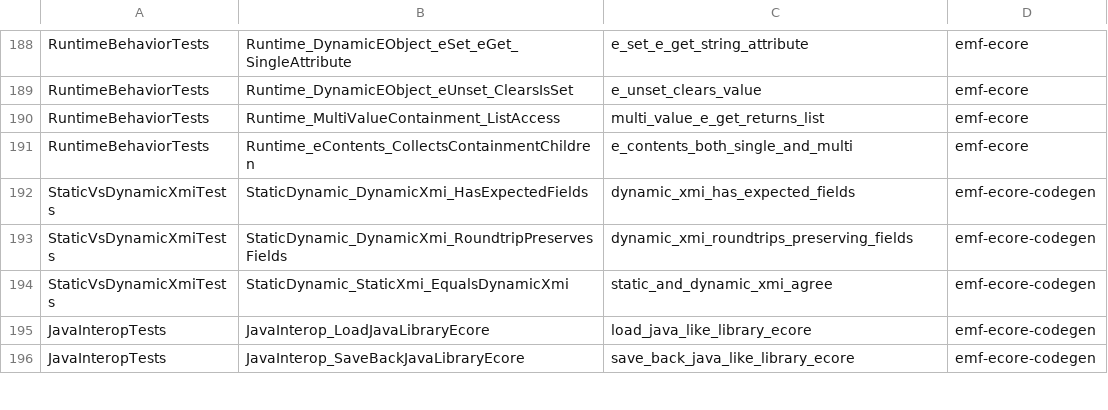
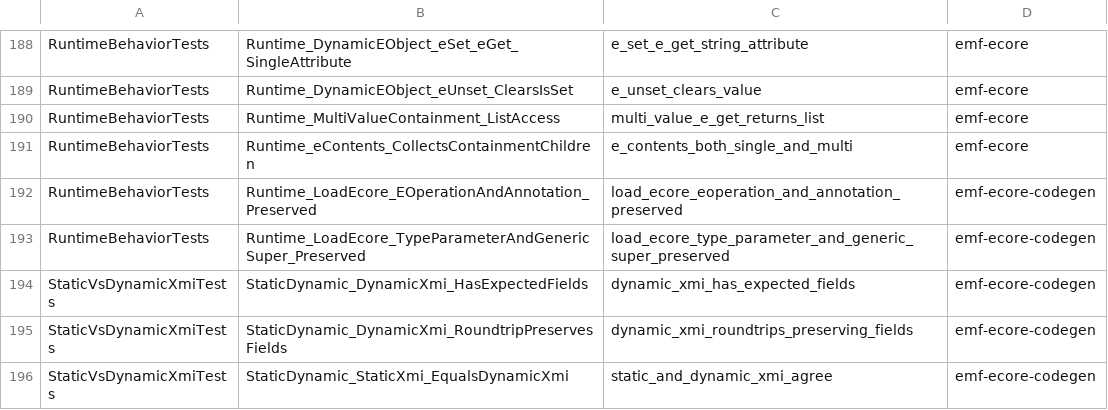
Before and after one commit to hebin123456/artop-rust, a TSV file: tools/conformance/cases_xmi.tsv, drawn as a sheet; only a part is shown, gaps mark what is left out; the shorter side is filled out with more unchanged rows; the diff names each change by its address in the sheet, - before the commit and + after, or states it on an @@ line.

Commit message:
feat(emf-xmi): parse EOperation/EAnnotation/generic in .ecore loader
Complete the two remaining RuntimeBehaviorTests.cpp cases (P0-2) so the
loader no longer drops non-structural metamodel elements:

- loader: parse <eOperations> + nested <eParameters> (eType), <eAnnotations>
  + <details>, <eTypeParameters>, and derive eSuperTypes from
  <eGenericSuperTypes eClassifier=...>.
- emf-ecore: EClass::e_all_operations (ancestor-first, dedup by name),
  EClass::e_type_parameters/*, EAnnotation::detail, EOperation::set_abstract.
- ecore-validator: adapt operation-parameter name check to EParameter.

Maps both RuntimeBehaviorTests cases in cases_xmi.tsv and marks the emf-xmi
RuntimeBehavior row + eAllOperations gap as done in PARITY_TRACKER.

```diff
--- a/tools/conformance/cases_xmi.tsv
+++ b/tools/conformance/cases_xmi.tsv
+row 192: RuntimeBehaviorTests | Runtime_LoadEcore_EOperationAndAnnotation_Preserved | load_ecore_eoperation_and_annotation_preserved | emf-ecore-codegen
+row 193: RuntimeBehaviorTests | Runtime_LoadEcore_TypeParameterAndGenericSuper_Preserved | load_ecore_type_parameter_and_generic_super_preserved | emf-ecore-codegen
```
Also changed, not shown: 8 other files.
